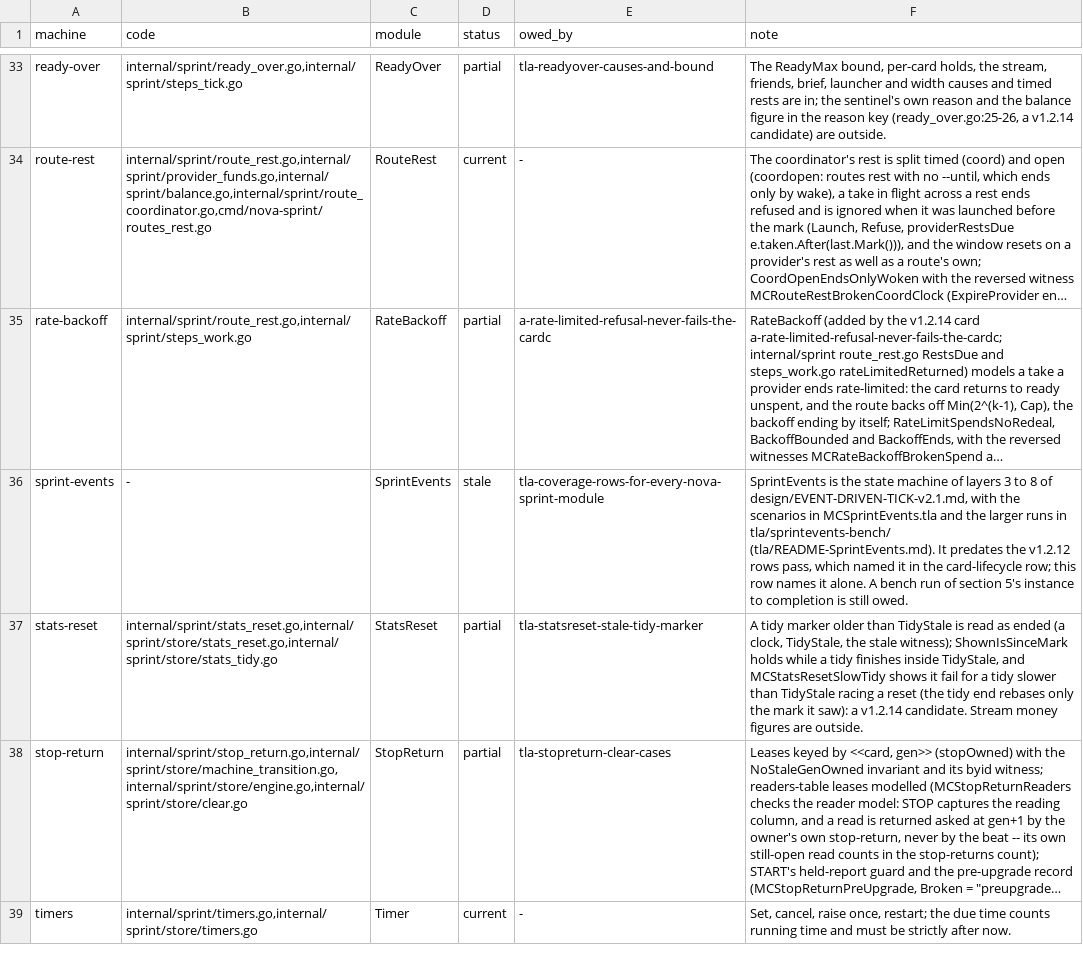
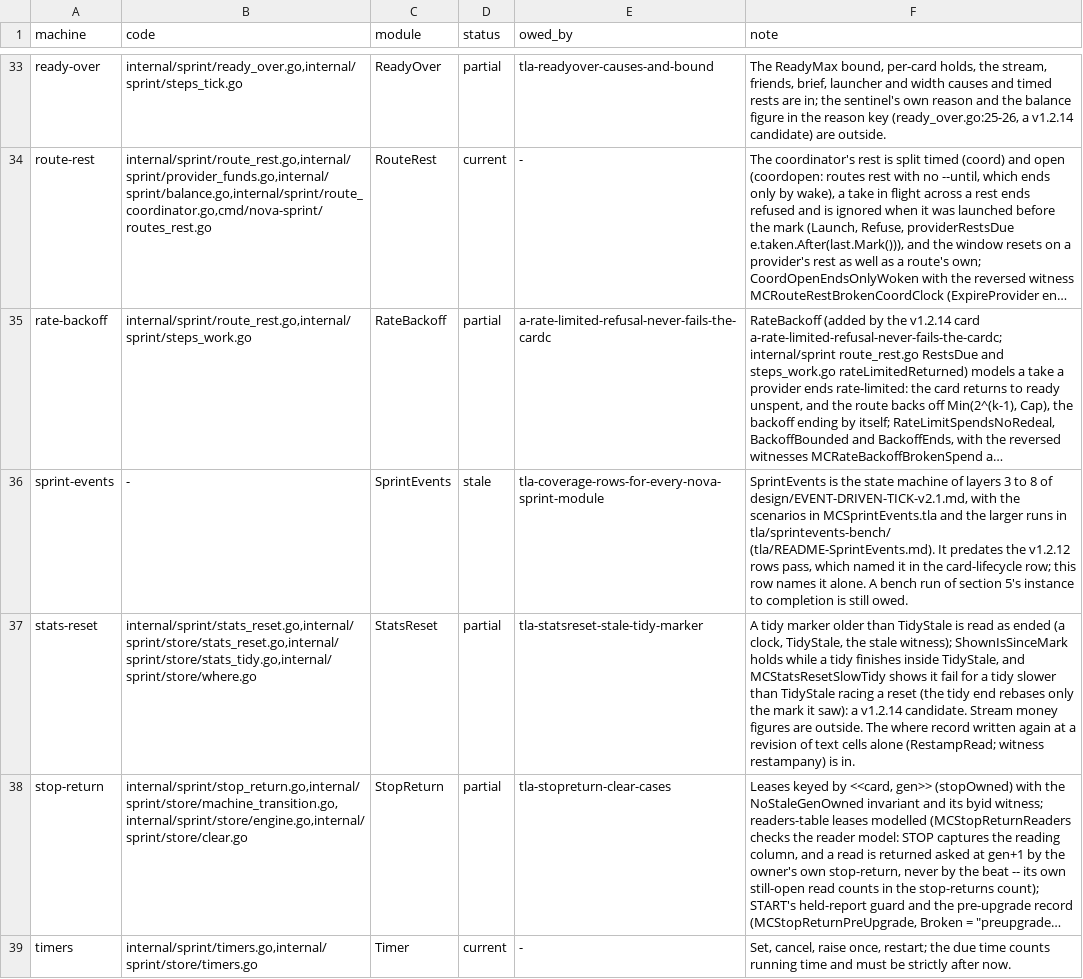
Before and after one commit to mas-bandwidth/nova-sprint, a TSV file: tla/COVERAGE.tsv, drawn as a sheet; only a part is shown, gaps mark what is left out; long unchanged cells end in …; the diff names each change by its address in the sheet, - before the commit and + after, or states it on an @@ line.

```diff
--- a/tla/COVERAGE.tsv
+++ b/tla/COVERAGE.tsv
-B37 (code): internal/sprint/stats_reset.go,internal/sprint/store/stats_reset.go,internal/sprint/store/stats_tidy.go
+B37 (code): internal/sprint/stats_reset.go,internal/sprint/store/stats_reset.go,internal/sprint/store/stats_tidy.go,internal/sprint/store/where.go
-F37 (note): …are outside.
+F37 (note): …are outside. The where record written again at a revision of text cells alone (RestampRead; witness restampany) is in.
```
Also changed, not shown: tla/CASES.tsv, 10 other files.
